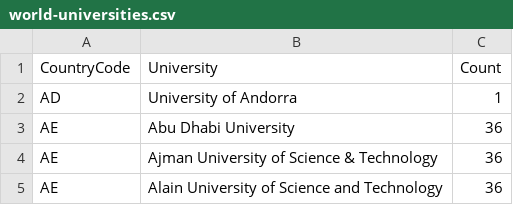
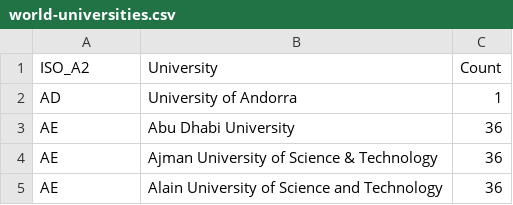
Before and after one commit to LucaBernardiProjects/FIT3179_A2, a CSV file: Data/world-universities.csv, drawn as a sheet; only a part is shown.

Commit message:
iso

```diff
--- a/Data/world-universities.csv
+++ b/Data/world-universities.csv
@@ -1,2 +1,2 @@
-CountryCode,University,Count
+ISO_A2,University,Count
 AD,University of Andorra,1
```
